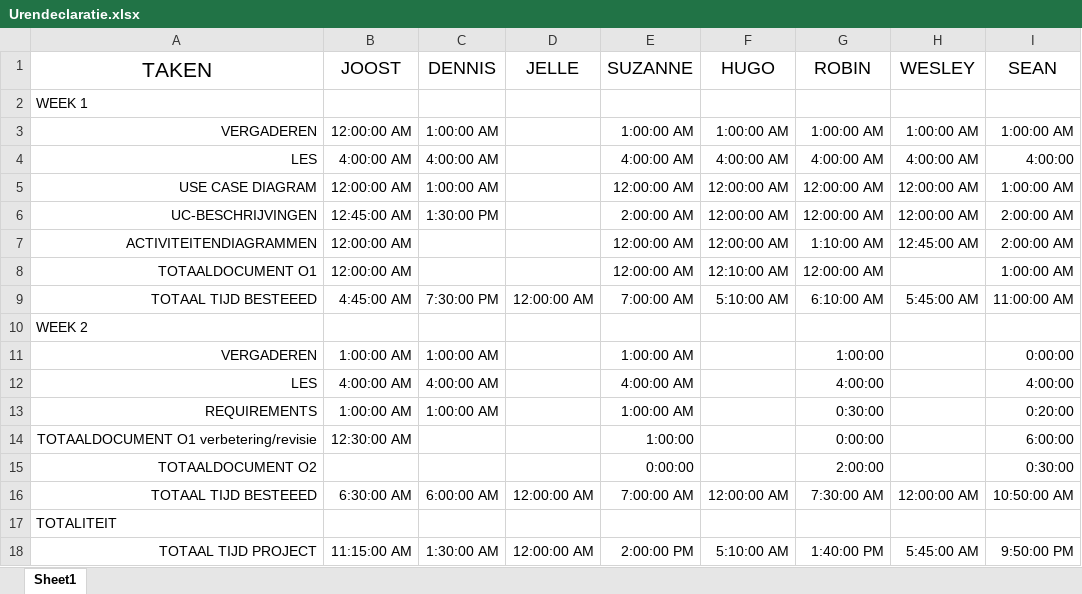
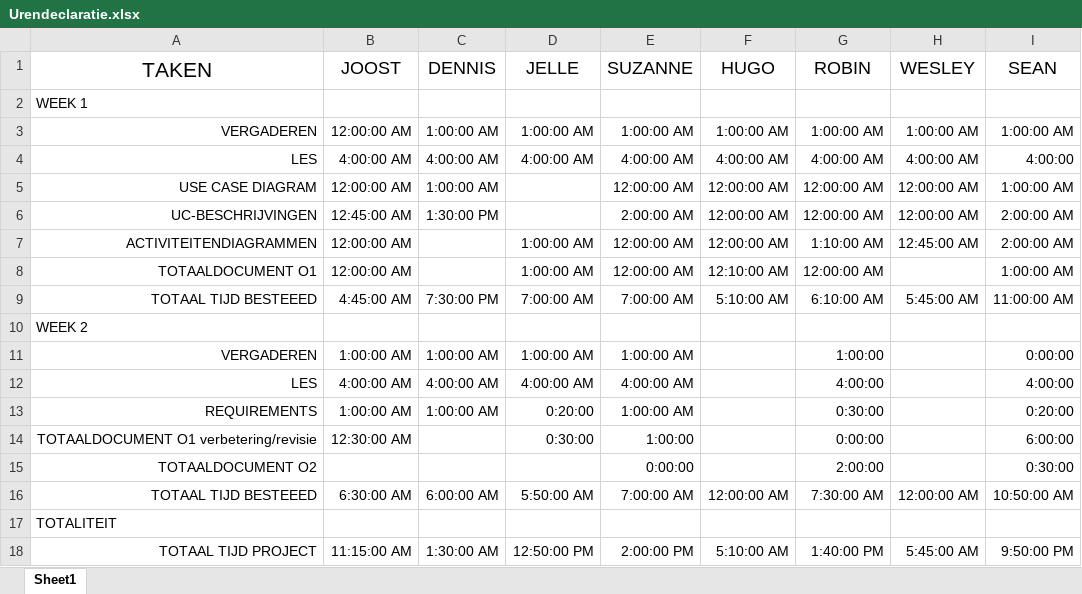
Before and after one commit to Avans/Empty-Backpack-oude-repo, an Excel workbook: Urendeclaratie.xlsx, sheet Sheet1, drawn as a sheet; values as stored, in another font and other column widths than the file's, no borders; the diff names each change by its address in the sheet, - before the commit and + after, or states it on an @@ line.

Commit message:
Fix uren 2
xlsx upgedate

```diff
--- a/Urendeclaratie.xlsx (sheet Sheet1)
+++ b/Urendeclaratie.xlsx (sheet Sheet1)
-D3 (JELLE): (empty)
+D3 (JELLE): 1:00:00 AM
-D4 (JELLE): (empty)
+D4 (JELLE): 4:00:00 AM
-D7:D8 (JELLE): (empty)
+D7:D8 (JELLE): 1:00:00 AM
-D9 (JELLE): 12:00:00 AM
+D9 (JELLE): 7:00:00 AM
-D11 (JELLE): (empty)
+D11 (JELLE): 1:00:00 AM
-D12 (JELLE): (empty)
+D12 (JELLE): 4:00:00 AM
-D13 (JELLE): (empty)
+D13 (JELLE): 0:20:00
-D14 (JELLE): (empty)
+D14 (JELLE): 0:30:00
-D16 (JELLE): 12:00:00 AM
+D16 (JELLE): 5:50:00 AM
-D18 (JELLE): 12:00:00 AM
+D18 (JELLE): 12:50:00 PM
```
